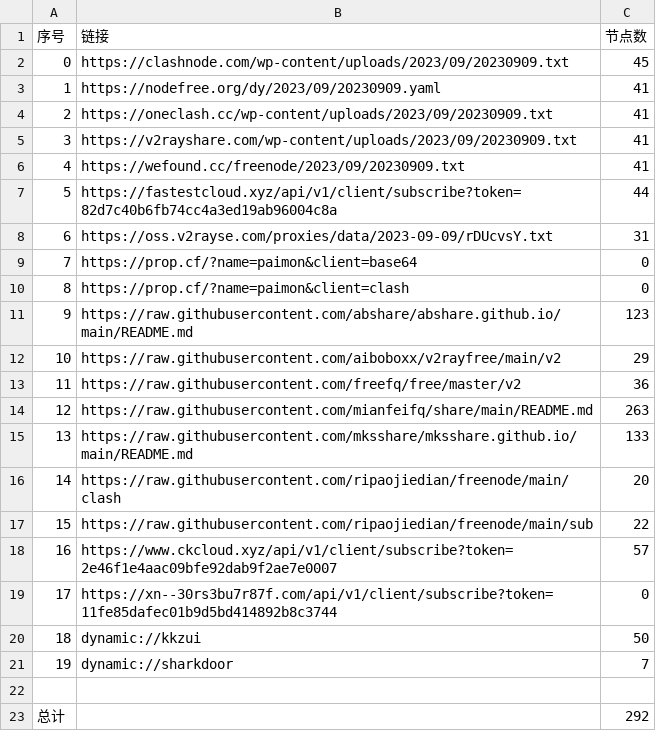
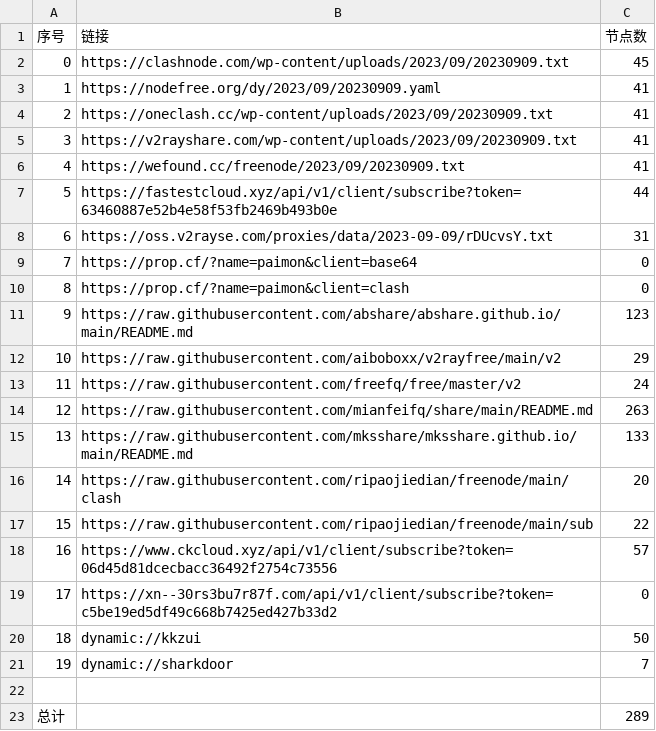
Before and after one commit to yuhanguyue-hub/free, a CSV file: list_result.csv, drawn as a sheet.

```diff
--- a/list_result.csv
+++ b/list_result.csv
@@ -6,3 +6,3 @@
 4,https://wefound.cc/freenode/2023/09/20230909.txt,41
-5,https://fastestcloud.xyz/api/v1/client/subscribe?token=82d7c40b6fb74cc4a3ed19ab96004c8a,44
+5,https://fastestcloud.xyz/api/v1/client/subscribe?token=63460887e52b4e58f53fb2469b493b0e,44
 6,https://oss.v2rayse.com/proxies/data/2023-09-09/rDUcvsY.txt,31
@@ -12,3 +12,3 @@
 10,https://raw.githubusercontent.com/aiboboxx/v2rayfree/main/v2,29
-11,https://raw.githubusercontent.com/freefq/free/master/v2,36
+11,https://raw.githubusercontent.com/freefq/free/master/v2,24
 12,https://raw.githubusercontent.com/mianfeifq/share/main/README.md,263
@@ -17,4 +17,4 @@
 15,https://raw.githubusercontent.com/ripaojiedian/freenode/main/sub,22
-16,https://www.ckcloud.xyz/api/v1/client/subscribe?token=2e46f1e4aac09bfe92dab9f2ae7e0007,57
-17,https://xn--30rs3bu7r87f.com/api/v1/client/subscribe?token=11fe85dafec01b9d5bd414892b8c3744,0
+16,https://www.ckcloud.xyz/api/v1/client/subscribe?token=06d45d81dcecbacc36492f2754c73556,57
+17,https://xn--30rs3bu7r87f.com/api/v1/client/subscribe?token=c5be19ed5df49c668b7425ed427b33d2,0
 18,dynamic://kkzui,50
@@ -22,2 +22,2 @@
 
-总计,,292
+总计,,289
```
Also changed, not shown: 12 other files.
